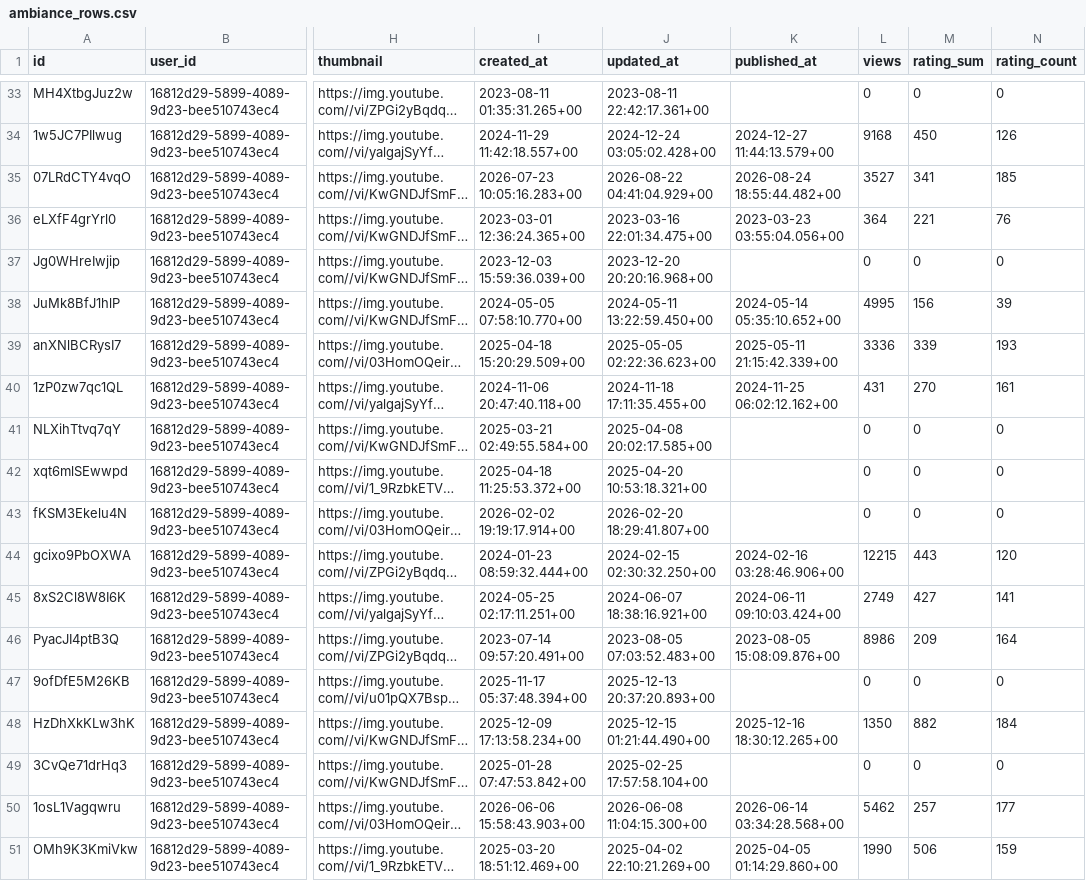
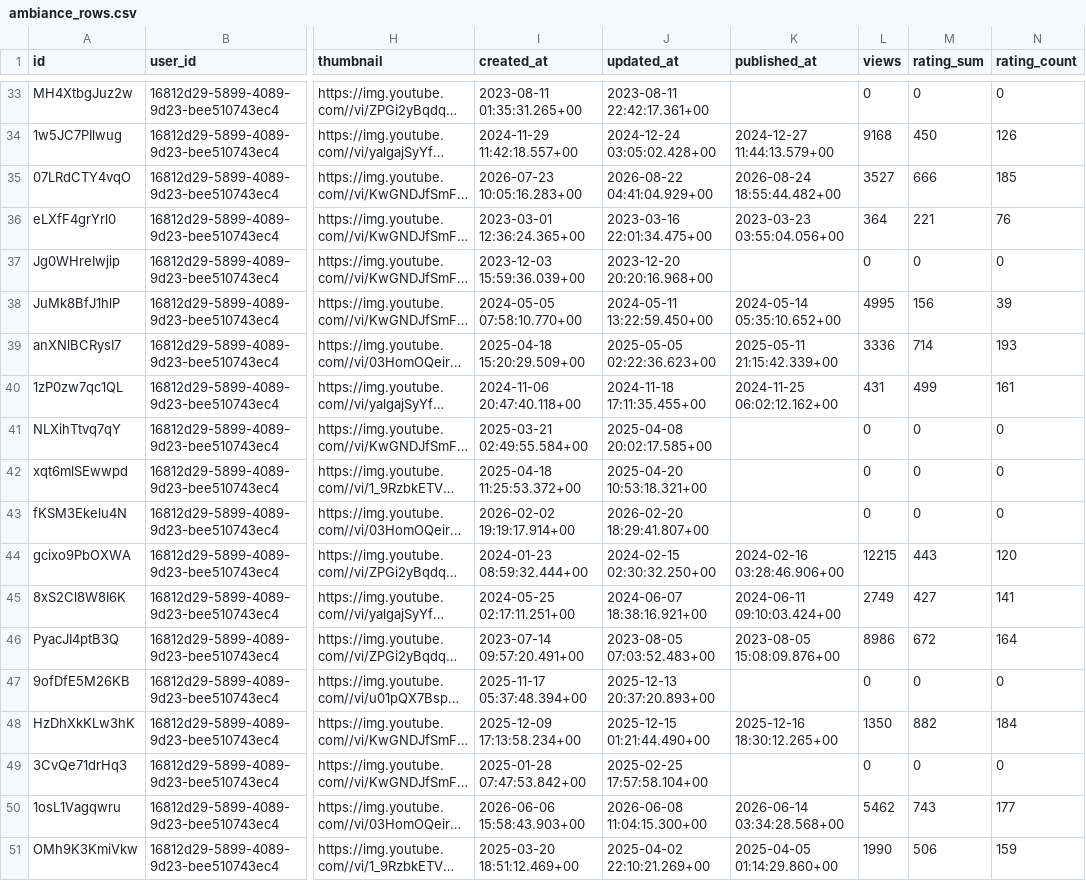
Before and after one commit to briarpatchDev/ambiance-maker, a CSV file: ambiance_rows.csv, drawn as a sheet; only a part is shown, gaps mark what is left out; long unchanged cells end in …; the diff covers the shown part only; the diff names each change by its address in the sheet, - before the commit and + after, or states it on an @@ line.

Commit message:
Rating System
implemented a 5 star rating system for the ambiances

```diff
--- a/ambiance_rows.csv
+++ b/ambiance_rows.csv
-M35 (rating_sum): 341
+M35 (rating_sum): 666
-M39 (rating_sum): 339
+M39 (rating_sum): 714
-M40 (rating_sum): 270
+M40 (rating_sum): 499
-M46 (rating_sum): 209
+M46 (rating_sum): 672
-M50 (rating_sum): 257
+M50 (rating_sum): 743
```
Also changed, not shown: 13 edited cells elsewhere in this file, 19 other files.
